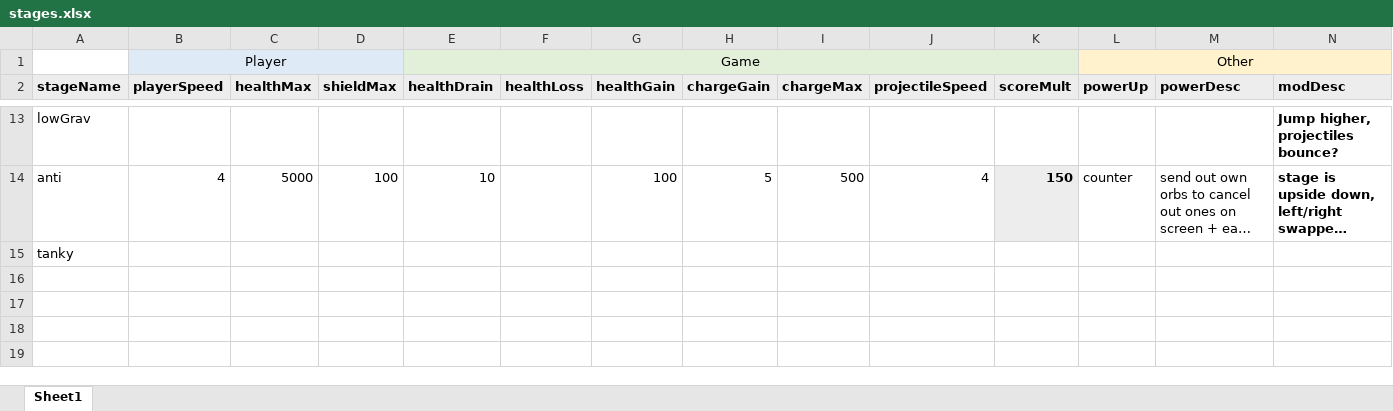
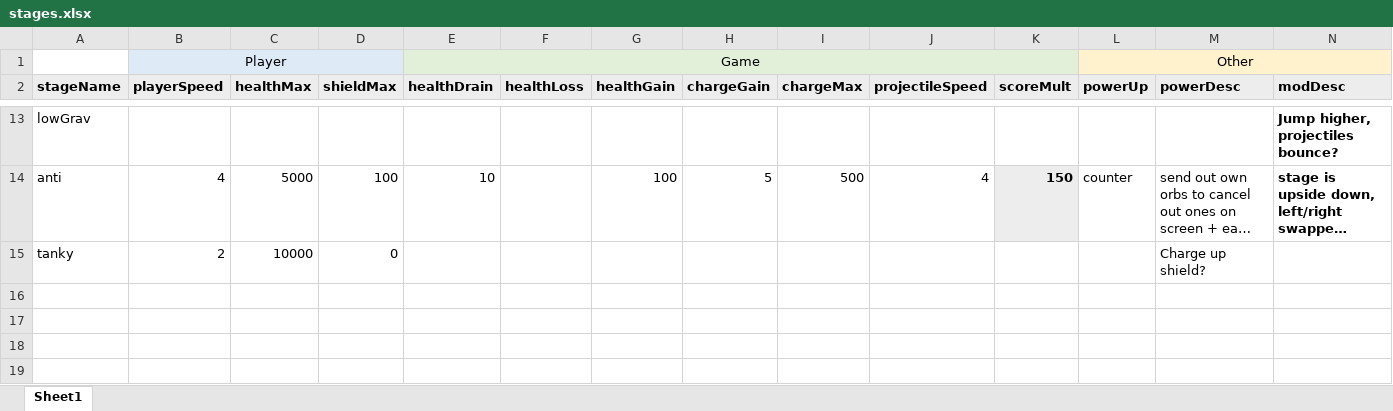
Before and after one commit to leagueofcake/Shift, an Excel workbook: stages.xlsx, sheet Sheet1, drawn as a sheet; only a part is shown, gaps mark what is left out; long unchanged cells end in …; values as stored, in another font and other column widths than the file's, no borders; removed rows and columns are numbered as before the commit, all else as after; rows hold the shown columns only; the diff names each change by its address in the sheet, - before the commit and + after, or states it on an @@ line.

Commit message:
Updated stages spreadsheet

```diff
--- a/stages.xlsx (sheet Sheet1)
+++ b/stages.xlsx (sheet Sheet1)
-row 15: tanky
+row 15: tanky | 2 | 10000 | 0 |  |  |  |  |  |  |  |  | Charge up shield?
```
